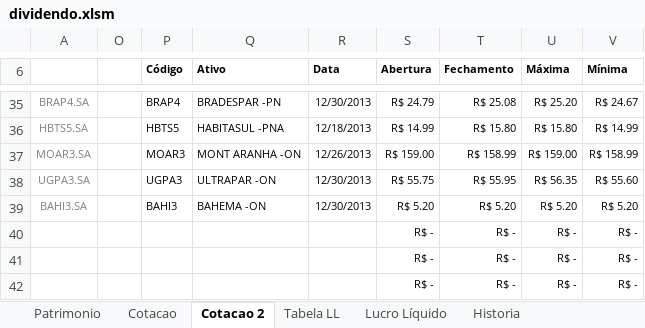
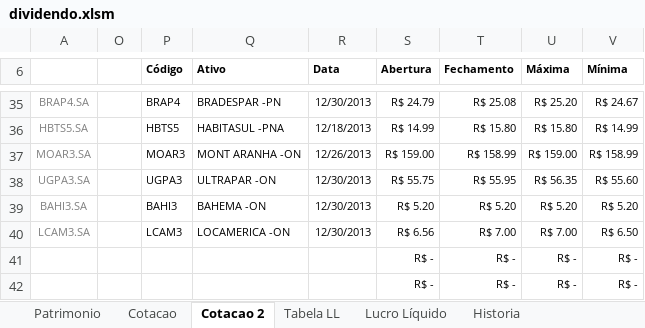
Before and after one commit to bengelbert/ifsc, an Excel workbook: stocks/dividendo.xlsm, sheet Cotacao 2, drawn as a sheet; only a part is shown, gaps mark what is left out; values as stored, in another font and other column widths than the file's, no borders; charts and pictures and table styles not drawn; removed rows and columns are numbered as before the commit, all else as after; the diff names each change by its address in the sheet, - before the commit and + after, or states it on an @@ line.

```diff
--- a/stocks/dividendo.xlsm (sheet Cotacao 2)
+++ b/stocks/dividendo.xlsm (sheet Cotacao 2)
-row 40:  |  |  |  |  | R$ - | R$ - | R$ - | R$ -
+row 40: LCAM3.SA |  | LCAM3 | LOCAMERICA -ON | 12/30/2013 | R$ 6.56 | R$ 7.00 | R$ 7.00 | R$ 6.50
```
Also changed, not shown: sheet Lucro Líquido, sheet Tabela LL, sheet Patrimonio, formulas that keep their value, hidden cells, 1 other file.
